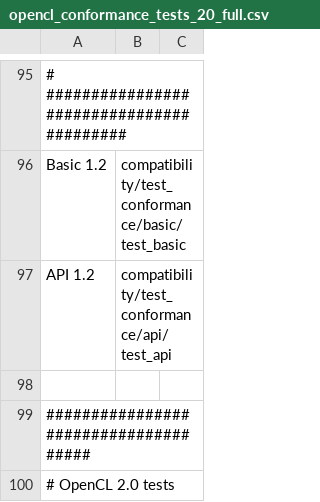
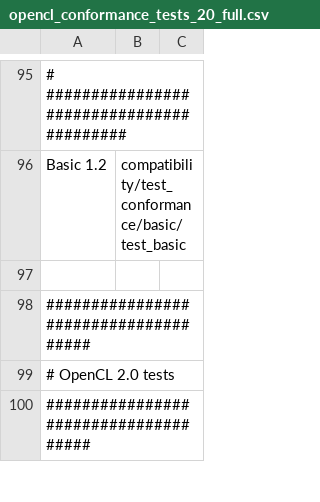
Before and after one commit to KhronosGroup/OpenCL-CTS, a CSV file: test_conformance/opencl_conformance_tests_20_full.csv, drawn as a sheet; only a part is shown, gaps mark what is left out; the shorter side is filled out with more unchanged rows; the diff names each change by its address in the sheet, - before the commit and + after, or states it on an @@ line.

Commit message:
Remove compatibility api suite
The last test was also an almost-perfect duplicate of its sibling
in the non-compatibility suite. The only difference was the name
of the member of cl_image_desc used to point to the buffer/memory
object (which changed in 2.x).

We currently always build the conformance tests with the
headers configured for 2.2 (using the default value really) but I've
added code for the pre-2.x name as well for when CL_VERSION_2_0 isn't
defined in case we need it and to keep track of the distinction in that
test.

Contributes to #494.

Signed-off-by: Kevin Petit <kevin.petit@arm.com>

```diff
--- a/test_conformance/opencl_conformance_tests_20_full.csv
+++ b/test_conformance/opencl_conformance_tests_20_full.csv
-row 97: API 1.2 | compatibility/test_conformance/api/test_api
```
Also changed, not shown: test_conformance/opencl_conformance_tests_21_full_spirv.csv, test_conformance/opencl_conformance_tests_full.csv, 8 other files.
